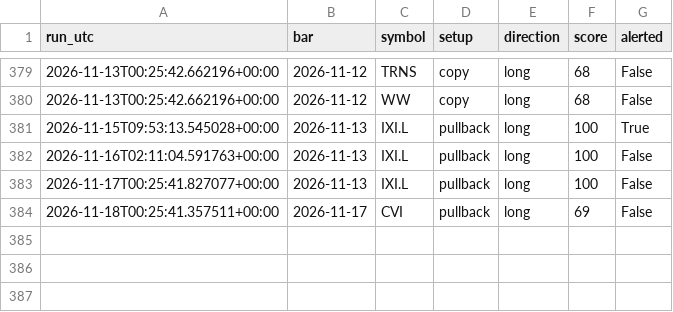
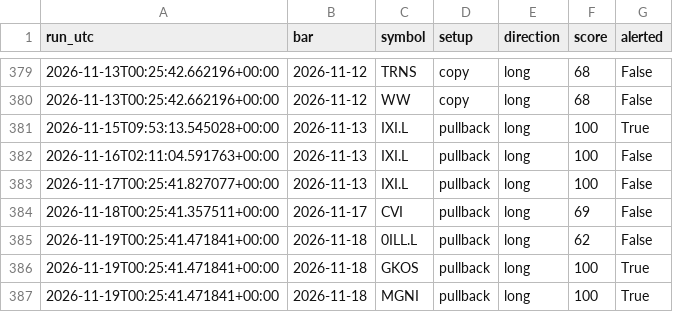
Before and after one commit to whitecraig860-commits/trading-bot, a CSV file: state/scan_log.csv, drawn as a sheet; only a part is shown, gaps mark what is left out.

Commit message:
Bot state 2026-11-19

```diff
--- a/state/scan_log.csv
+++ b/state/scan_log.csv
@@ -384 +384,4 @@ run_utc,bar,symbol,setup,direction,score,alerted
 2026-11-18T00:25:41.357511+00:00,2026-11-17,CVI,pullback,long,69,False
+2026-11-19T00:25:41.471841+00:00,2026-11-18,0ILL.L,pullback,long,62,False
+2026-11-19T00:25:41.471841+00:00,2026-11-18,GKOS,pullback,long,100,True
+2026-11-19T00:25:41.471841+00:00,2026-11-18,MGNI,pullback,long,100,True
```
Also changed, not shown: 1 other file.
